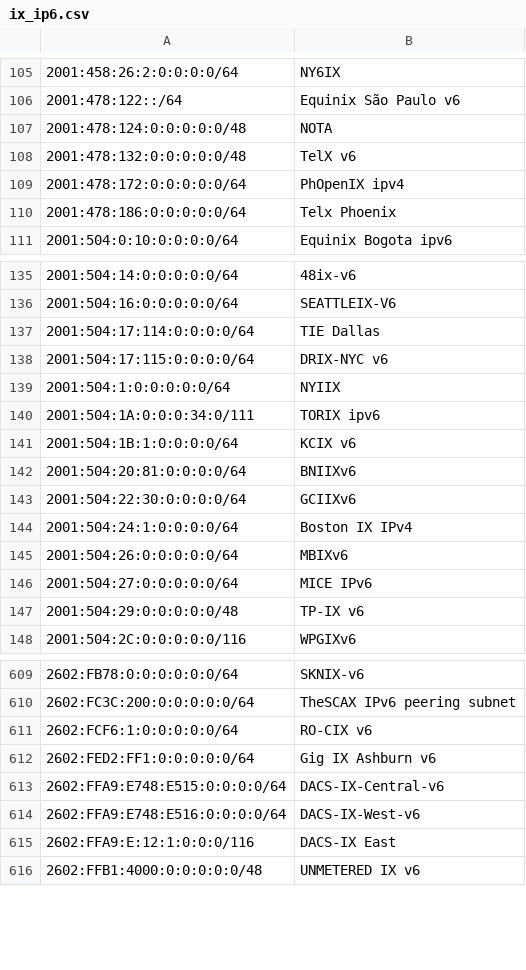
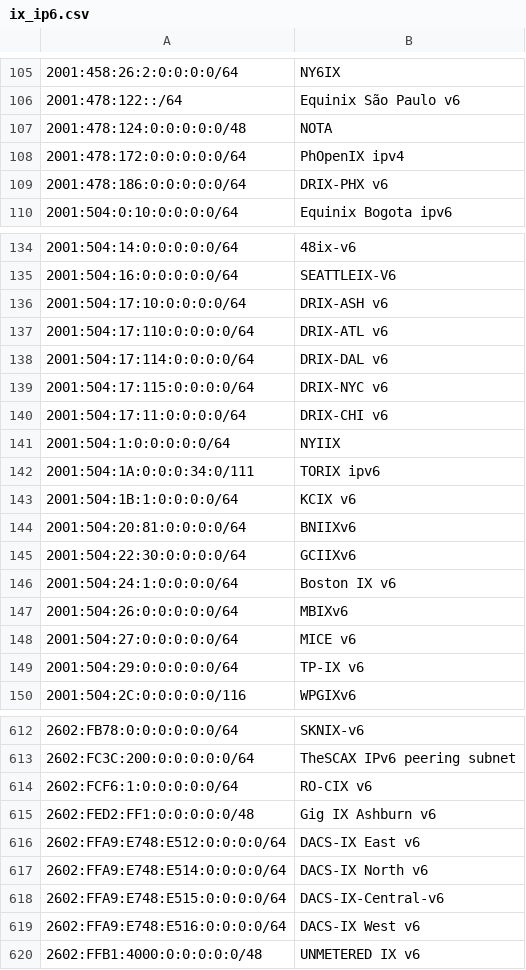
Before and after one commit to haensen/ix-networks, a CSV file: ix_ip6.csv, drawn as a sheet; only a part is shown, gaps mark what is left out; removed rows and columns are numbered as before the commit, all else as after; the diff covers the shown part only; the diff names each change by its address in the sheet, - before the commit and + after, or states it on an @@ line.

```diff
--- a/ix_ip6.csv
+++ b/ix_ip6.csv
-row 108: 2001:478:132:0:0:0:0:0/48 | TelX v6
-B109: Telx Phoenix
+B109: DRIX-PHX v6
+row 136: 2001:504:17:10:0:0:0:0/64 | DRIX-ASH v6
+row 137: 2001:504:17:110:0:0:0:0/64 | DRIX-ATL v6
-B138: TIE Dallas
+B138: DRIX-DAL v6
+row 140: 2001:504:17:11:0:0:0:0/64 | DRIX-CHI v6
-B146: Boston IX IPv4
+B146: Boston IX v6
-B148: MICE IPv6
+B148: MICE v6
-A149: 2001:504:29:0:0:0:0:0/48
+A149: 2001:504:29:0:0:0:0:0/64
-A615: 2602:FED2:FF1:0:0:0:0:0/64
+A615: 2602:FED2:FF1:0:0:0:0:0/48
+row 616: 2602:FFA9:E748:E512:0:0:0:0/64 | DACS-IX East v6
+row 617: 2602:FFA9:E748:E514:0:0:0:0/64 | DACS-IX North v6
-B619: DACS-IX-West-v6
+B619: DACS-IX West v6
-row 615: 2602:FFA9:E:12:1:0:0:0/116 | DACS-IX East
```
Also changed, not shown: 1 added row and 7 edited cells elsewhere in this file, ix_ip4.csv.
